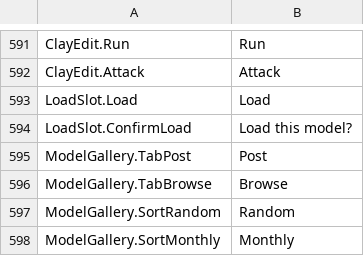
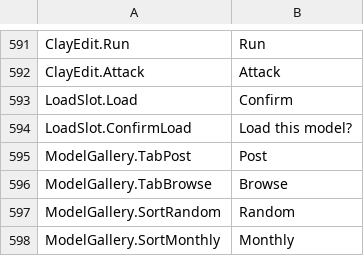
Before and after one commit to ikawasan/ClayMonsters, a TSV file: Assets/StreamingAssets/TextTables/Ui.en.tsv, drawn as a sheet; only a part is shown, gaps mark what is left out.

```diff
--- a/Assets/StreamingAssets/TextTables/Ui.en.tsv
+++ b/Assets/StreamingAssets/TextTables/Ui.en.tsv
@@ -592,3 +592,3 @@ ClayEdit.Run	Run
 ClayEdit.Attack	Attack
-LoadSlot.Load	Load
+LoadSlot.Load	Confirm
 LoadSlot.ConfirmLoad	Load this model?
```
Also changed, not shown: Assets/StreamingAssets/TextTables/Ui.de.tsv, Assets/StreamingAssets/TextTables/Ui.es.tsv, 6 other files.
